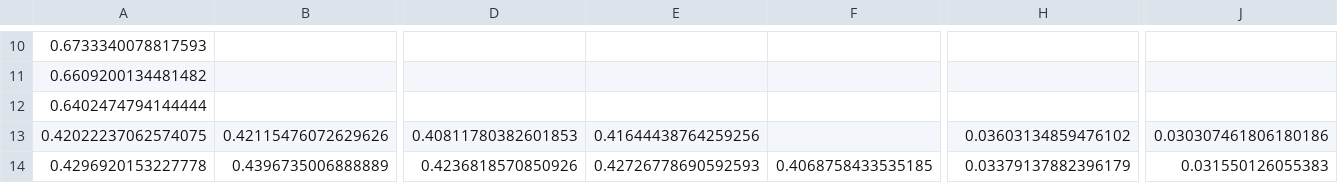
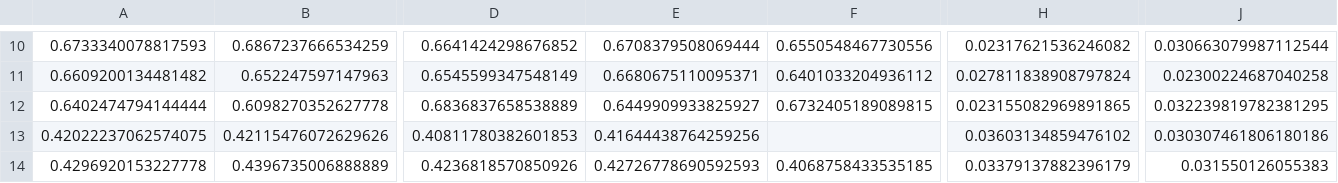
Before and after one commit to Pawlo77/ET-COME, a CSV file: experiments/tables/comparison_info_ultimate.csv, drawn as a sheet; only a part is shown, gaps mark what is left out; the diff covers the shown part only; the diff names each change by its address in the sheet, - before the commit and + after, or states it on an @@ line.

```diff
--- a/experiments/tables/comparison_info_ultimate.csv
+++ b/experiments/tables/comparison_info_ultimate.csv
-B10: (empty)
+B10: 0.6867237666534259
-D10: (empty)
+D10: 0.6641424298676852
-E10: (empty)
+E10: 0.6708379508069444
-F10: (empty)
+F10: 0.6550548467730556
-H10: (empty)
+H10: 0.02317621536246082
-J10: (empty)
+J10: 0.030663079987112544
-B11: (empty)
+B11: 0.652247597147963
-D11: (empty)
+D11: 0.6545599347548149
-E11: (empty)
+E11: 0.6680675110095371
-F11: (empty)
+F11: 0.6401033204936112
-H11: (empty)
+H11: 0.027811838908797824
-J11: (empty)
+J11: 0.02300224687040258
-B12: (empty)
+B12: 0.6098270352627778
-D12: (empty)
+D12: 0.6836837658538889
-E12: (empty)
+E12: 0.6449909933825927
-F12: (empty)
+F12: 0.6732405189089815
-H12: (empty)
+H12: 0.023155082969891865
-J12: (empty)
+J12: 0.032239819782381295
```
Also changed, not shown: 66 edited cells elsewhere in this file, experiments/tables/results_agg_ultimate.csv, 33 other files.
